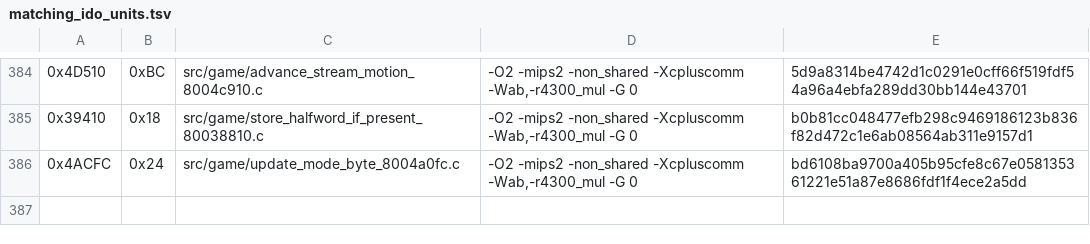
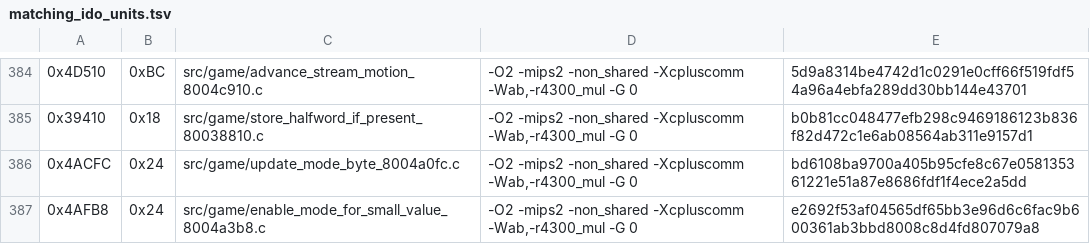
Before and after one commit to TheGh0stShip/Nagano-Winter-Olympics-98-N64, a TSV file: config/us/matching_ido_units.tsv, drawn as a sheet; only a part is shown, gaps mark what is left out; the diff names each change by its address in the sheet, - before the commit and + after, or states it on an @@ line.

Commit message:
Match small-value mode update

```diff
--- a/config/us/matching_ido_units.tsv
+++ b/config/us/matching_ido_units.tsv
+row 387: 0x4AFB8 | 0x24 | src/game/enable_mode_for_small_value_8004a3b8.c | -O2 -mips2 -non_shared -Xcpluscomm -Wab,-r4300_mul -G 0 | e2692f53af04565df65bb3e96d6c6fac9b600361ab3bbd8008c8d4fd807079a8
```
Also changed, not shown: 5 other files.
